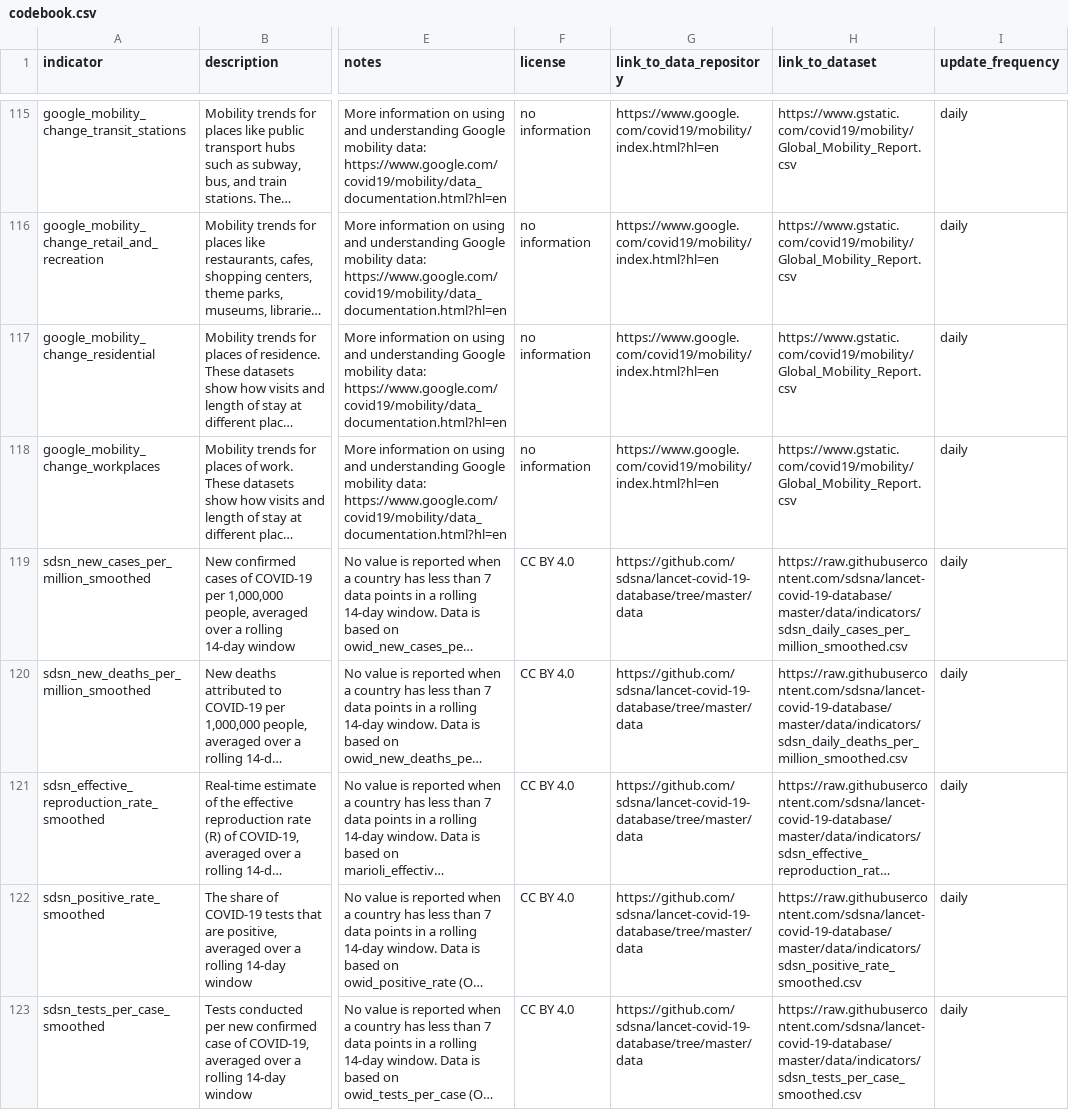
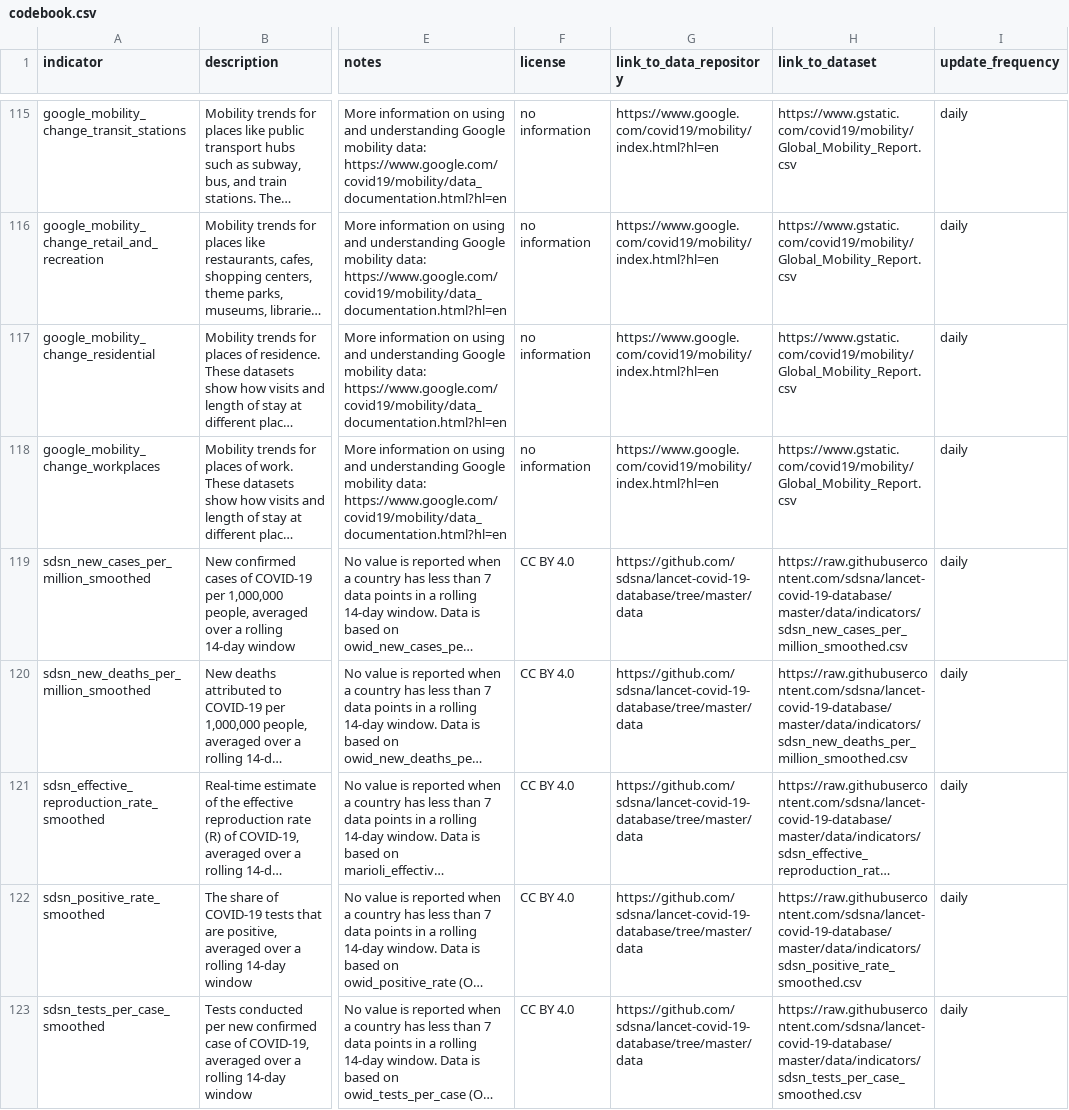
Before and after one commit to sdsna/lancet-covid-19-database, a CSV file: data/codebook.csv, drawn as a sheet; only a part is shown, gaps mark what is left out; long unchanged cells end in …; the diff covers the shown part only; the diff names each change by its address in the sheet, - before the commit and + after, or states it on an @@ line.

Commit message:
Codebook: Fix typo in sdsn_* indicators
Replace "daily_" with "new_". See 9b1d45de.

```diff
--- a/data/codebook.csv
+++ b/data/codebook.csv
-H119 (link_to_dataset): https://raw.githubusercontent.com/sdsna/lancet-covid-19-database/master/data/indicators/sdsn_daily_cases_per_million_smoothed.csv
+H119 (link_to_dataset): https://raw.githubusercontent.com/sdsna/lancet-covid-19-database/master/data/indicators/sdsn_new_cases_per_million_smoothed.csv
-H120 (link_to_dataset): https://raw.githubusercontent.com/sdsna/lancet-covid-19-database/master/data/indicators/sdsn_daily_deaths_per_million_smoothed.csv
+H120 (link_to_dataset): https://raw.githubusercontent.com/sdsna/lancet-covid-19-database/master/data/indicators/sdsn_new_deaths_per_million_smoothed.csv
```
Also changed, not shown: 1 edited cell elsewhere in this file.
